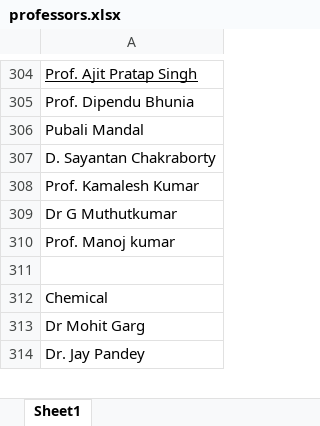
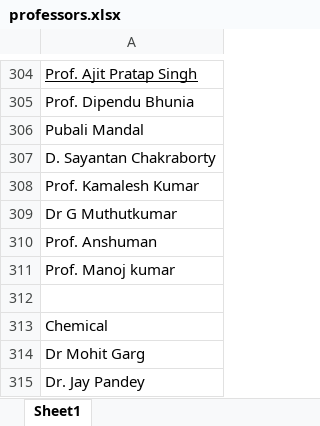
Before and after one commit to bits-sarc/tag-your-snap, an Excel workbook: server/scripts/professors.xlsx, sheet Sheet1, drawn as a sheet; only a part is shown, gaps mark what is left out; values as stored, in another font and other column widths than the file's, no borders; charts and pictures not drawn; the diff names each change by its address in the sheet, - before the commit and + after, or states it on an @@ line.

Commit message:
Add files via upload

```diff
--- a/server/scripts/professors.xlsx (sheet Sheet1)
+++ b/server/scripts/professors.xlsx (sheet Sheet1)
+row 310: Prof. Anshuman
```
